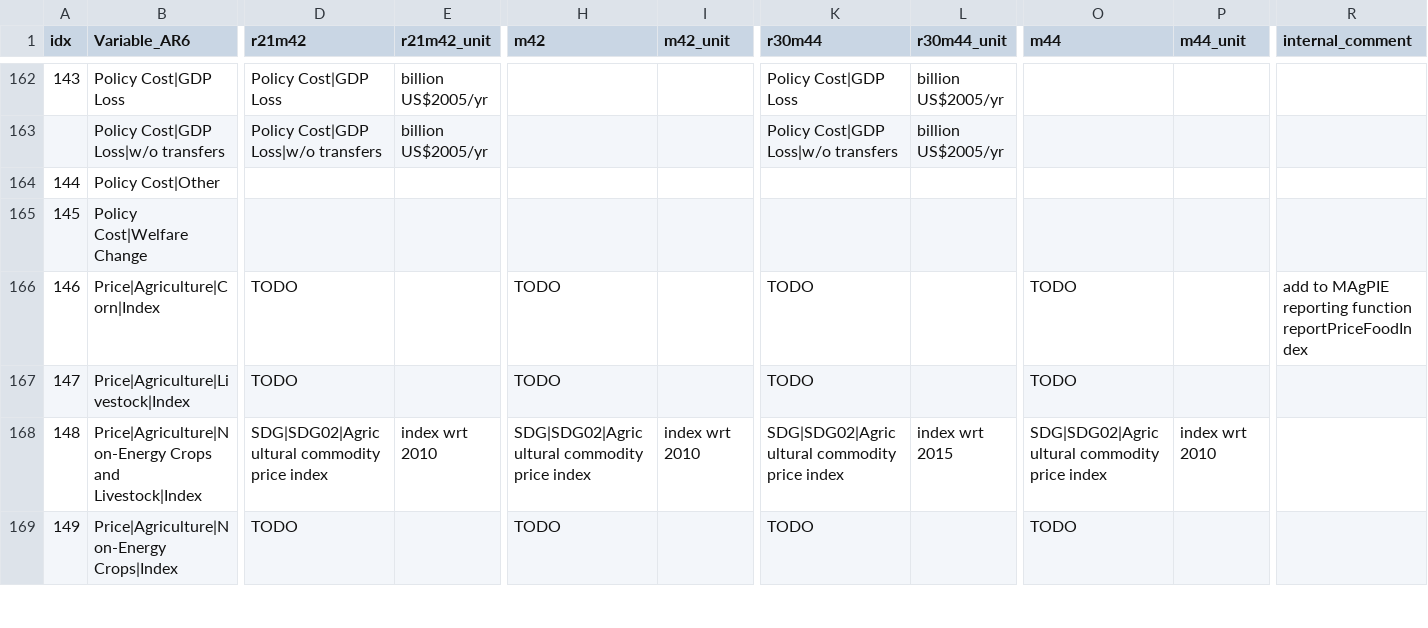
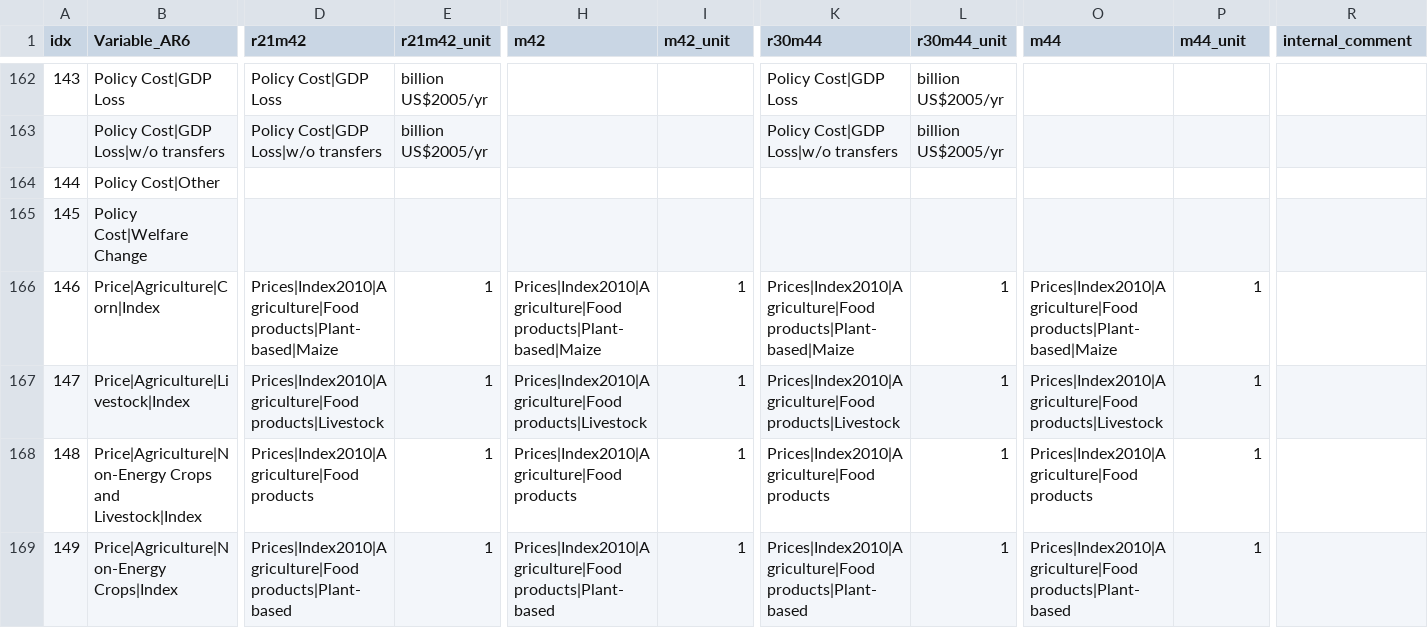
Before and after one commit to strefler/project_interfaces, a CSV file: ar6/mapping_template_AR6.csv, drawn as a sheet; only a part is shown, gaps mark what is left out; the diff covers the shown part only; the diff names each change by its address in the sheet, - before the commit and + after, or states it on an @@ line.

Commit message:
update food price index

```diff
--- a/ar6/mapping_template_AR6.csv
+++ b/ar6/mapping_template_AR6.csv
-D166 (r21m42): TODO
+D166 (r21m42): Prices|Index2010|Agriculture|Food products|Plant-based|Maize
-E166:E167 (r21m42_unit): (empty)
+E166:E167 (r21m42_unit): 1
-H166 (m42): TODO
+H166 (m42): Prices|Index2010|Agriculture|Food products|Plant-based|Maize
-I166:I167 (m42_unit): (empty)
+I166:I167 (m42_unit): 1
-K166 (r30m44): TODO
+K166 (r30m44): Prices|Index2010|Agriculture|Food products|Plant-based|Maize
-L166:L167 (r30m44_unit): (empty)
+L166:L167 (r30m44_unit): 1
-O166 (m44): TODO
+O166 (m44): Prices|Index2010|Agriculture|Food products|Plant-based|Maize
-P166:P167 (m44_unit): (empty)
+P166:P167 (m44_unit): 1
-R166 (internal_comment): add to MAgPIE reporting function reportPriceFoodIndex
+R166 (internal_comment): (empty)
-D167 (r21m42): TODO
+D167 (r21m42): Prices|Index2010|Agriculture|Food products|Livestock
-H167 (m42): TODO
+H167 (m42): Prices|Index2010|Agriculture|Food products|Livestock
-K167 (r30m44): TODO
+K167 (r30m44): Prices|Index2010|Agriculture|Food products|Livestock
-O167 (m44): TODO
+O167 (m44): Prices|Index2010|Agriculture|Food products|Livestock
-D168 (r21m42): SDG|SDG02|Agricultural commodity price index
+D168 (r21m42): Prices|Index2010|Agriculture|Food products
-E168 (r21m42_unit): index wrt 2010
+E168 (r21m42_unit): 1
-H168 (m42): SDG|SDG02|Agricultural commodity price index
+H168 (m42): Prices|Index2010|Agriculture|Food products
-I168 (m42_unit): index wrt 2010
+I168 (m42_unit): 1
-K168 (r30m44): SDG|SDG02|Agricultural commodity price index
+K168 (r30m44): Prices|Index2010|Agriculture|Food products
-L168 (r30m44_unit): index wrt 2015
+L168 (r30m44_unit): 1
-O168 (m44): SDG|SDG02|Agricultural commodity price index
+O168 (m44): Prices|Index2010|Agriculture|Food products
-P168 (m44_unit): index wrt 2010
+P168 (m44_unit): 1
-D169 (r21m42): TODO
+D169 (r21m42): Prices|Index2010|Agriculture|Food products|Plant-based
-E169 (r21m42_unit): (empty)
+E169 (r21m42_unit): 1
-H169 (m42): TODO
+H169 (m42): Prices|Index2010|Agriculture|Food products|Plant-based
-I169 (m42_unit): (empty)
+I169 (m42_unit): 1
-K169 (r30m44): TODO
+K169 (r30m44): Prices|Index2010|Agriculture|Food products|Plant-based
-L169 (r30m44_unit): (empty)
+L169 (r30m44_unit): 1
-O169 (m44): TODO
+O169 (m44): Prices|Index2010|Agriculture|Food products|Plant-based
-P169 (m44_unit): (empty)
+P169 (m44_unit): 1
```
Also changed, not shown: 24 edited cells elsewhere in this file, navigate/mapping_template_NAVIGATE.csv.
